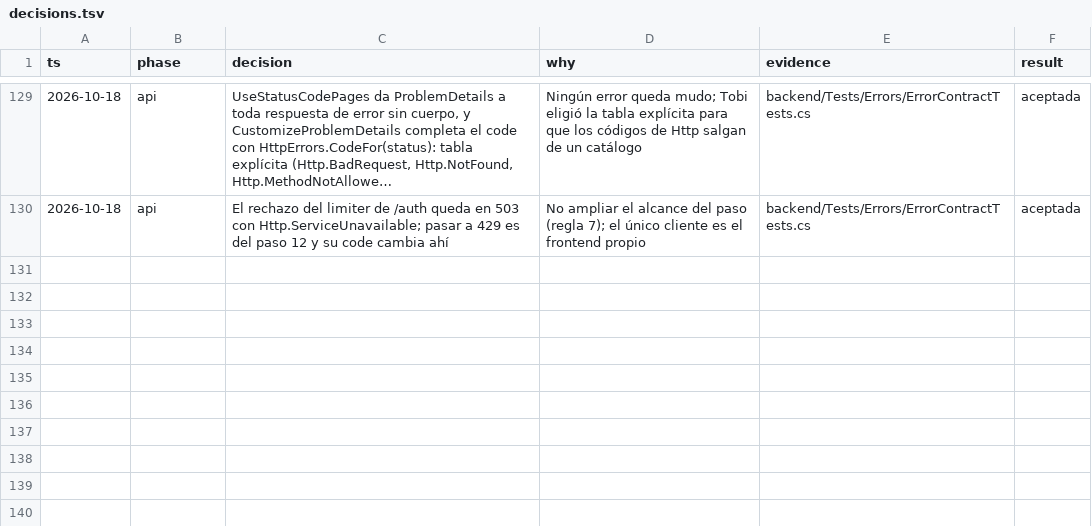
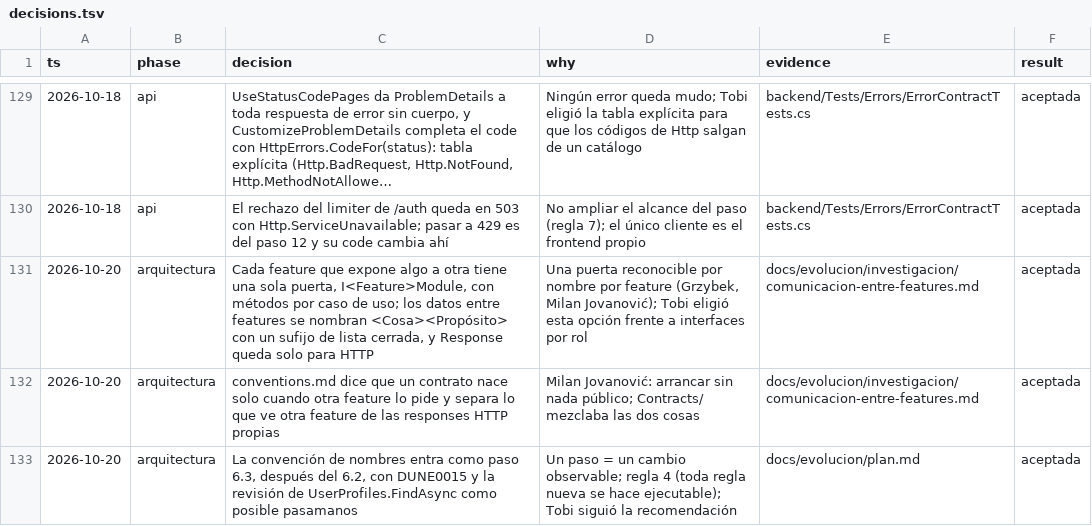
Before and after one commit to tobiasesquivel/full-stack-template, a TSV file: docs/decisions.tsv, drawn as a sheet; only a part is shown, gaps mark what is left out; long unchanged cells end in …; the diff names each change by its address in the sheet, - before the commit and + after, or states it on an @@ line.

Commit message:
docs(plan): step 6.3 names cross-feature contracts by Tobi's decision
One port per feature (I<Feature>Module) with use-case methods, data named
by purpose, Response only for HTTP, contracts born on demand, and DUNE0015
to enforce it. Records the three decisions and replaces the pending items.

```diff
--- a/docs/decisions.tsv
+++ b/docs/decisions.tsv
+row 131: 2026-10-20 | arquitectura | Cada feature que expone algo a otra tiene una sola puerta, I<Feature>Module, con métodos por caso de uso; los datos entre features se nombran <Cosa><Propósito> con un sufijo de lista cerrada, y Response queda solo para HTTP | Una puerta reconocible por nombre por feature (Grzybek, Milan Jovanović); Tobi eligió esta opción frente a interfaces por rol | docs/evolucion/investigacion/comunicacion-entre-features.md | aceptada
+row 132: 2026-10-20 | arquitectura | conventions.md dice que un contrato nace solo cuando otra feature lo pide y separa lo que ve otra feature de las responses HTTP propias | Milan Jovanović: arrancar sin nada público; Contracts/ mezclaba las dos cosas | docs/evolucion/investigacion/comunicacion-entre-features.md | aceptada
+row 133: 2026-10-20 | arquitectura | La convención de nombres entra como paso 6.3, después del 6.2, con DUNE0015 y la revisión de UserProfiles.FindAsync como posible pasamanos | Un paso = un cambio observable; regla 4 (toda regla nueva se hace ejecutable); Tobi siguió la recomendación | docs/evolucion/plan.md | aceptada
```
Also changed, not shown: 3 other files.
